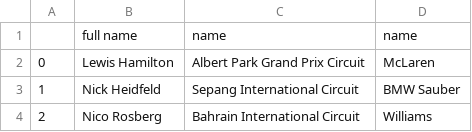
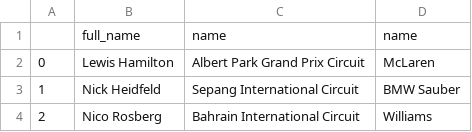
Before and after one commit to Vignesh-Bala11/Capstone-Project, a CSV file: Dashboard-Code/table.csv, drawn as a sheet; only a part is shown.

Commit message:
operational dashboard but need to change the HTML file

```diff
--- a/Dashboard-Code/table.csv
+++ b/Dashboard-Code/table.csv
@@ -1,2 +1,2 @@
-,full name,name,name
+,full_name,name,name
 0,Lewis Hamilton,Albert Park Grand Prix Circuit,McLaren
```
Also changed, not shown: 5 other files.
